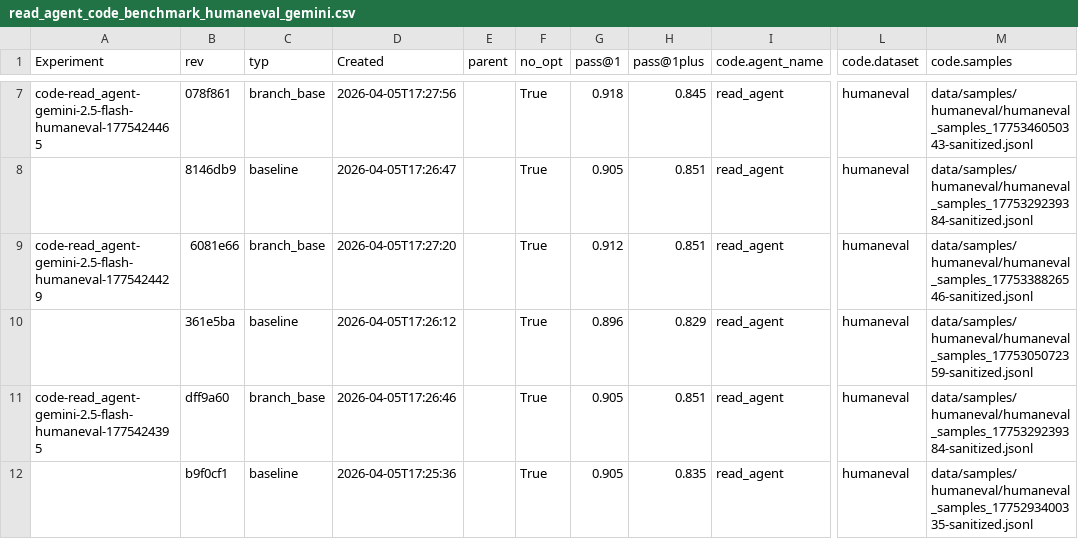
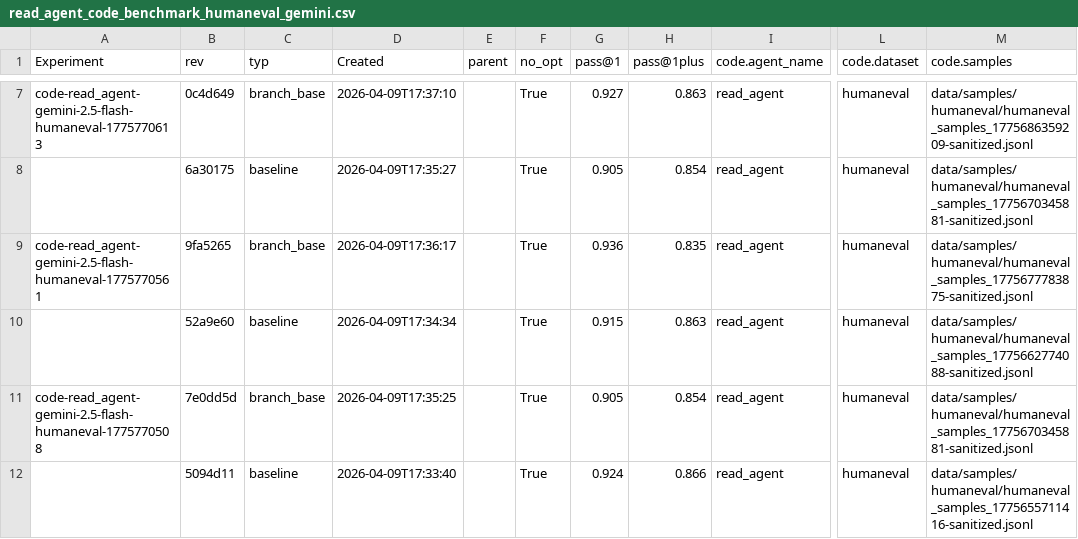
Before and after one commit to NU-Academics/read-mas, a CSV file: benchmark_runs/read_agent_code_benchmark_humaneval_gemini.csv, drawn as a sheet; only a part is shown, gaps mark what is left out; the diff covers the shown part only; the diff names each change by its address in the sheet, - before the commit and + after, or states it on an @@ line.

Commit message:
Exported read_agent humaneval experiments for GPT 5 to csv.

```diff
--- a/benchmark_runs/read_agent_code_benchmark_humaneval_gemini.csv
+++ b/benchmark_runs/read_agent_code_benchmark_humaneval_gemini.csv
-A7 (Experiment): code-read_agent-gemini-2.5-flash-humaneval-1775424465
+A7 (Experiment): code-read_agent-gemini-2.5-flash-humaneval-1775770613
-B7 (rev): 078f861
+B7 (rev): 0c4d649
-D7 (Created): 2026-04-05T17:27:56
+D7 (Created): 2026-04-09T17:37:10
-G7 (pass@1): 0.918
+G7 (pass@1): 0.927
-H7 (pass@1plus): 0.845
+H7 (pass@1plus): 0.863
-M7 (code.samples): data/samples/humaneval/humaneval_samples_1775346050343-sanitized.jsonl
+M7 (code.samples): data/samples/humaneval/humaneval_samples_1775686359209-sanitized.jsonl
-B8 (rev): 8146db9
+B8 (rev): 6a30175
-D8 (Created): 2026-04-05T17:26:47
+D8 (Created): 2026-04-09T17:35:27
-H8 (pass@1plus): 0.851
+H8 (pass@1plus): 0.854
-M8 (code.samples): data/samples/humaneval/humaneval_samples_1775329239384-sanitized.jsonl
+M8 (code.samples): data/samples/humaneval/humaneval_samples_1775670345881-sanitized.jsonl
-A9 (Experiment): code-read_agent-gemini-2.5-flash-humaneval-1775424429
+A9 (Experiment): code-read_agent-gemini-2.5-flash-humaneval-1775770561
-B9 (rev): 6081e66
+B9 (rev): 9fa5265
-D9 (Created): 2026-04-05T17:27:20
+D9 (Created): 2026-04-09T17:36:17
-G9 (pass@1): 0.912
+G9 (pass@1): 0.936
-H9 (pass@1plus): 0.851
+H9 (pass@1plus): 0.835
-M9 (code.samples): data/samples/humaneval/humaneval_samples_1775338826546-sanitized.jsonl
+M9 (code.samples): data/samples/humaneval/humaneval_samples_1775677783875-sanitized.jsonl
-B10 (rev): 361e5ba
+B10 (rev): 52a9e60
-D10 (Created): 2026-04-05T17:26:12
+D10 (Created): 2026-04-09T17:34:34
-G10 (pass@1): 0.896
+G10 (pass@1): 0.915
-H10 (pass@1plus): 0.829
+H10 (pass@1plus): 0.863
-M10 (code.samples): data/samples/humaneval/humaneval_samples_1775305072359-sanitized.jsonl
+M10 (code.samples): data/samples/humaneval/humaneval_samples_1775662774088-sanitized.jsonl
-A11 (Experiment): code-read_agent-gemini-2.5-flash-humaneval-1775424395
+A11 (Experiment): code-read_agent-gemini-2.5-flash-humaneval-1775770508
-B11 (rev): dff9a60
+B11 (rev): 7e0dd5d
-D11 (Created): 2026-04-05T17:26:46
+D11 (Created): 2026-04-09T17:35:25
-H11 (pass@1plus): 0.851
+H11 (pass@1plus): 0.854
-M11 (code.samples): data/samples/humaneval/humaneval_samples_1775329239384-sanitized.jsonl
+M11 (code.samples): data/samples/humaneval/humaneval_samples_1775670345881-sanitized.jsonl
-B12 (rev): b9f0cf1
+B12 (rev): 5094d11
-D12 (Created): 2026-04-05T17:25:36
+D12 (Created): 2026-04-09T17:33:40
-G12 (pass@1): 0.905
+G12 (pass@1): 0.924
-H12 (pass@1plus): 0.835
+H12 (pass@1plus): 0.866
-M12 (code.samples): data/samples/humaneval/humaneval_samples_1775293400335-sanitized.jsonl
+M12 (code.samples): data/samples/humaneval/humaneval_samples_1775655711416-sanitized.jsonl
```
Also changed, not shown: 78 edited cells elsewhere in this file, 1 other file.
